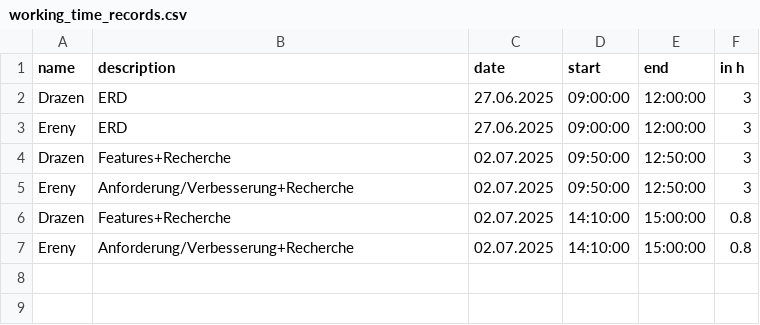
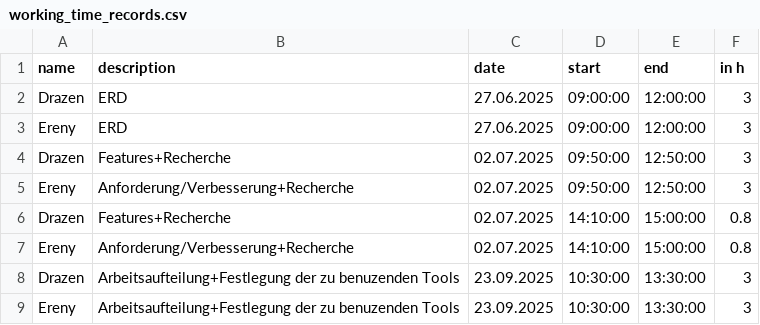
Before and after one commit to kiDra94/EffSync, a CSV file: working_time_records.csv, drawn as a sheet.

Commit message:
updated

```diff
--- a/working_time_records.csv
+++ b/working_time_records.csv
@@ -7 +7,3 @@ Drazen,Features+Recherche,02.07.2025,14:10:00,15:00:00,0.8
 Ereny,Anforderung/Verbesserung+Recherche,02.07.2025,14:10:00,15:00:00,0.8
+Drazen,Arbeitsaufteilung+Festlegung der zu benuzenden Tools,23.09.2025,10:30:00,13:30:00,3
+Ereny,Arbeitsaufteilung+Festlegung der zu benuzenden Tools,23.09.2025,10:30:00,13:30:00,3
```
